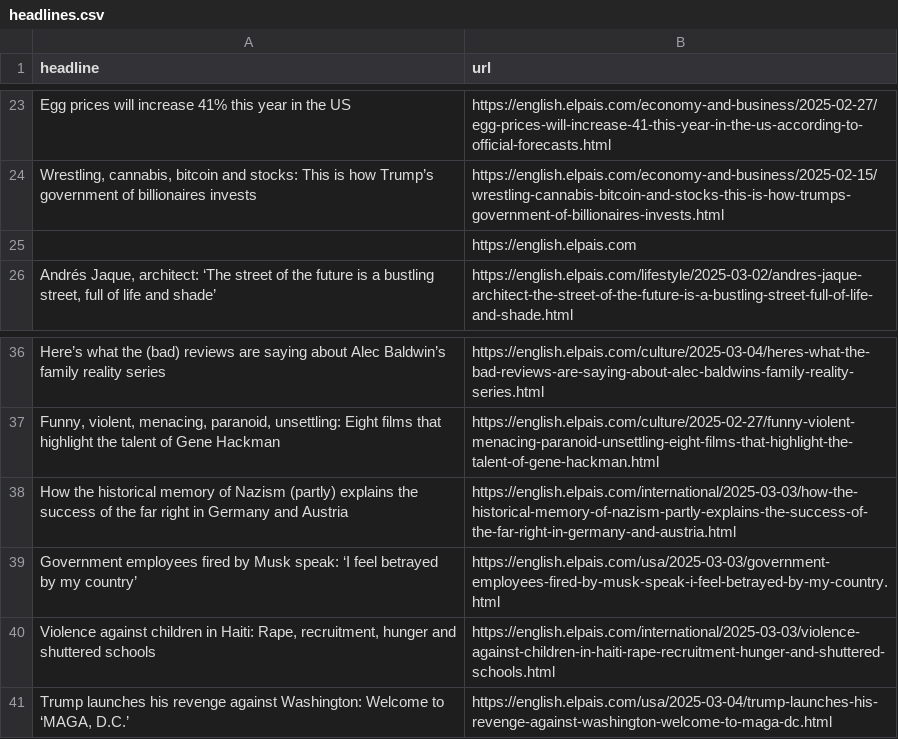
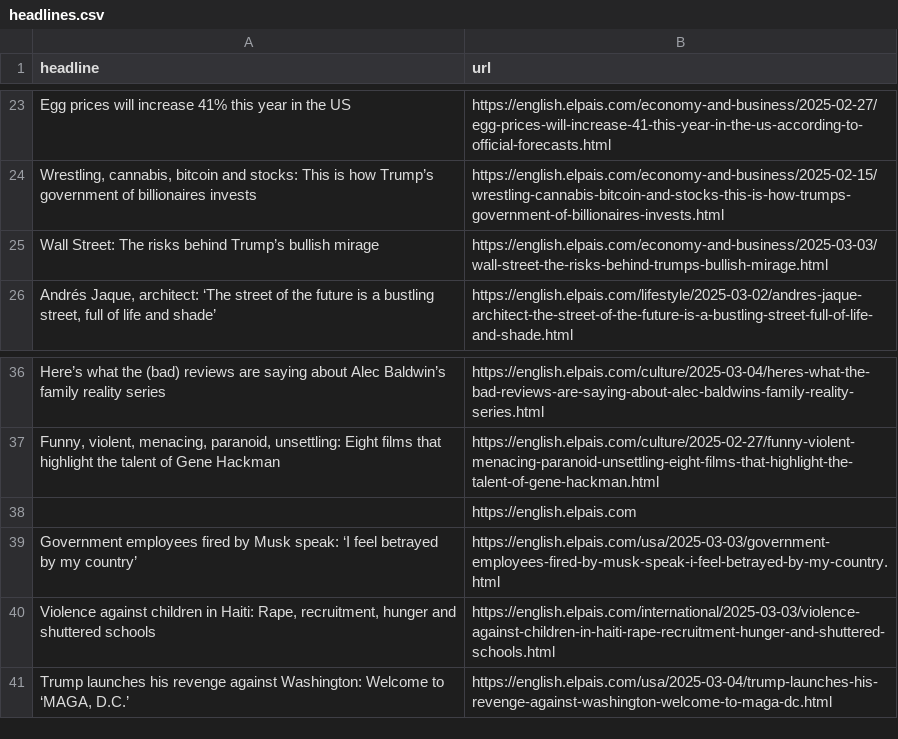
Before and after one commit to anaemepe/autoscrapper-elpais, a CSV file: headlines.csv, drawn as a sheet; only a part is shown, gaps mark what is left out.

```diff
--- a/headlines.csv
+++ b/headlines.csv
@@ -24,3 +24,3 @@ Egg prices will increase 41% this year in the US,https://english.elpais.com/econ
 "Wrestling, cannabis, bitcoin and stocks: This is how Trump’s government of billionaires invests",https://english.elpais.com/economy-and-business/2025-02-15/wrestling-cannabis-bitcoin-and-stocks-this-is-how-trumps-government-of-billionaires-invests.html
-,https://english.elpais.com
+Wall Street: The risks behind Trump’s bullish mirage,https://english.elpais.com/economy-and-business/2025-03-03/wall-street-the-risks-behind-trumps-bullish-mirage.html
 "Andrés Jaque, architect: ‘The street of the future is a bustling street, full of life and shade’ ",https://english.elpais.com/lifestyle/2025-03-02/andres-jaque-architect-the-street-of-the-future-is-a-bustling-street-full-of-life-and-shade.html
@@ -37,3 +37,3 @@ Here’s what the (bad) reviews are saying about Alec Baldwin’s family reality
 "Funny, violent, menacing, paranoid, unsettling: Eight films that highlight the talent of Gene Hackman",https://english.elpais.com/culture/2025-02-27/funny-violent-menacing-paranoid-unsettling-eight-films-that-highlight-the-talent-of-gene-hackman.html
-How the historical memory of Nazism (partly) explains the success of the far right in Germany and Austria,https://english.elpais.com/international/2025-03-03/how-the-historical-memory-of-nazism-partly-explains-the-success-of-the-far-right-in-germany-and-austria.html
+,https://english.elpais.com
 Government employees fired by Musk speak: ‘I feel betrayed by my country’ ,https://english.elpais.com/usa/2025-03-03/government-employees-fired-by-musk-speak-i-feel-betrayed-by-my-country.html
```
